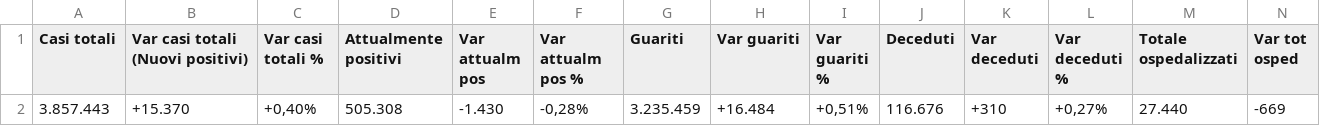
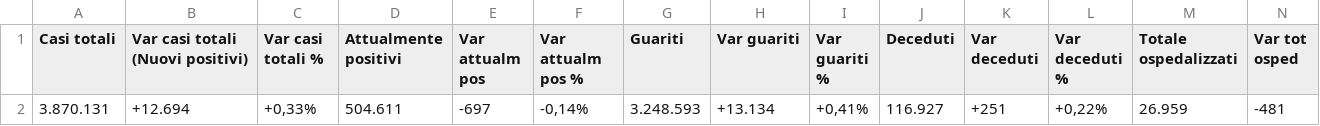
Before and after one commit to lc-cs/my_dataset_dc19, a CSV file: Query naz0 current.csv, drawn as a sheet; only a part is shown; removed rows and columns are numbered as before the commit, all else as after; rows hold the shown columns only; the diff names each change by its address in the sheet, - before the commit and + after, or states it on an @@ line.

```diff
--- a/Query naz0 current.csv
+++ b/Query naz0 current.csv
-row 2: 3.857.443 | +15.370 | +0,40% | 505.308 | -1.430 | -0,28% | 3.235.459 | +16.484 | +0,51% | 116.676 | +310 | +0,27% | 27.440 | -669
+row 2: 3.870.131 | +12.694 | +0,33% | 504.611 | -697 | -0,14% | 3.248.593 | +13.134 | +0,41% | 116.927 | +251 | +0,22% | 26.959 | -481
```
Also changed, not shown: Query situaz reg current.csv.
